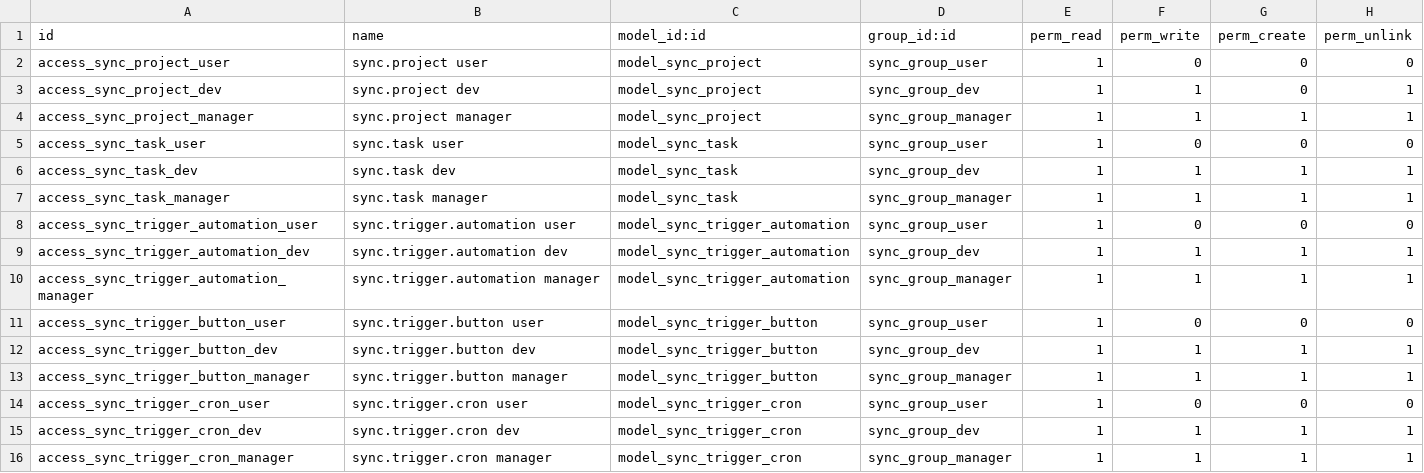
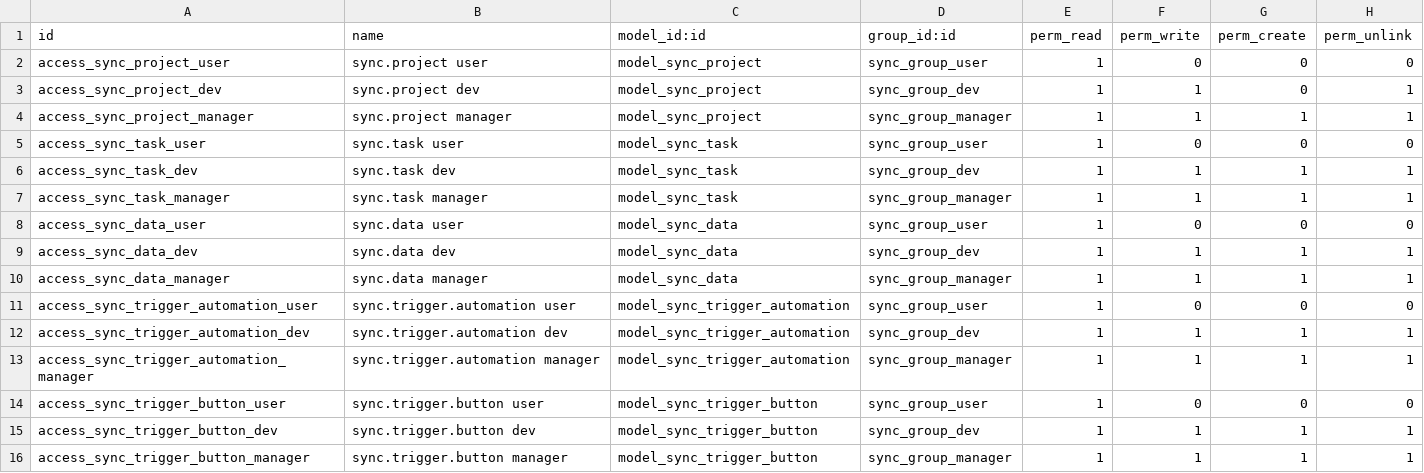
Before and after one commit to cetmix/itpp-labs-sync-addons, a CSV file: sync/security/ir.model.access.csv, drawn as a sheet; only a part is shown; the shorter side is filled out with more unchanged rows.

Commit message:
:zap:	sync: add data files support

```diff
--- a/sync/security/ir.model.access.csv
+++ b/sync/security/ir.model.access.csv
@@ -7,2 +7,5 @@ access_sync_task_dev,sync.task dev,model_sync_task,sync_group_dev,1,1,1,1
 access_sync_task_manager,sync.task manager,model_sync_task,sync_group_manager,1,1,1,1
+access_sync_data_user,sync.data user,model_sync_data,sync_group_user,1,0,0,0
+access_sync_data_dev,sync.data dev,model_sync_data,sync_group_dev,1,1,1,1
+access_sync_data_manager,sync.data manager,model_sync_data,sync_group_manager,1,1,1,1
 access_sync_trigger_automation_user,sync.trigger.automation user,model_sync_trigger_automation,sync_group_user,1,0,0,0
```
Also changed, not shown: 6 other files.
